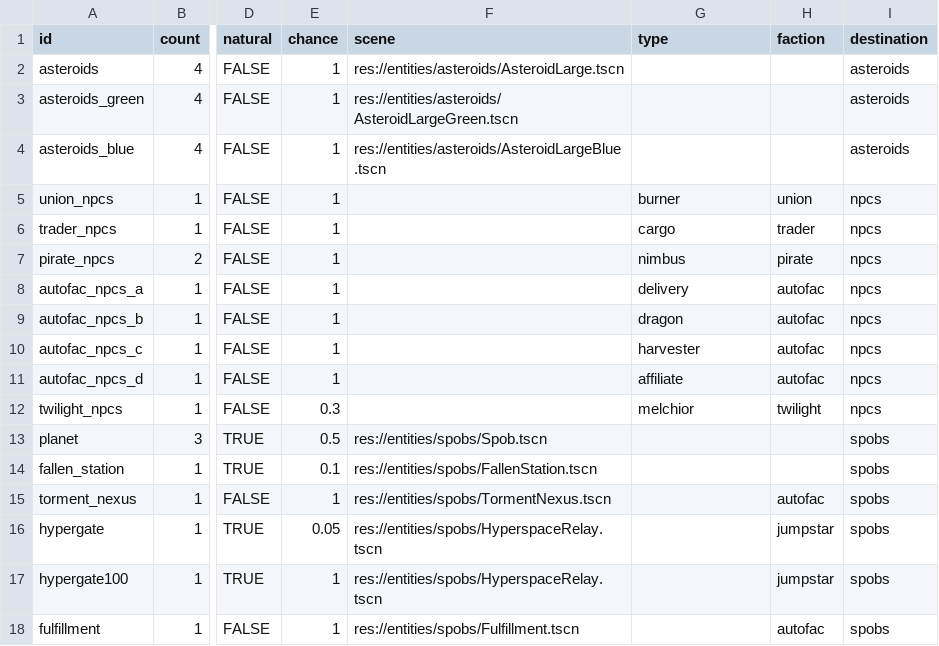
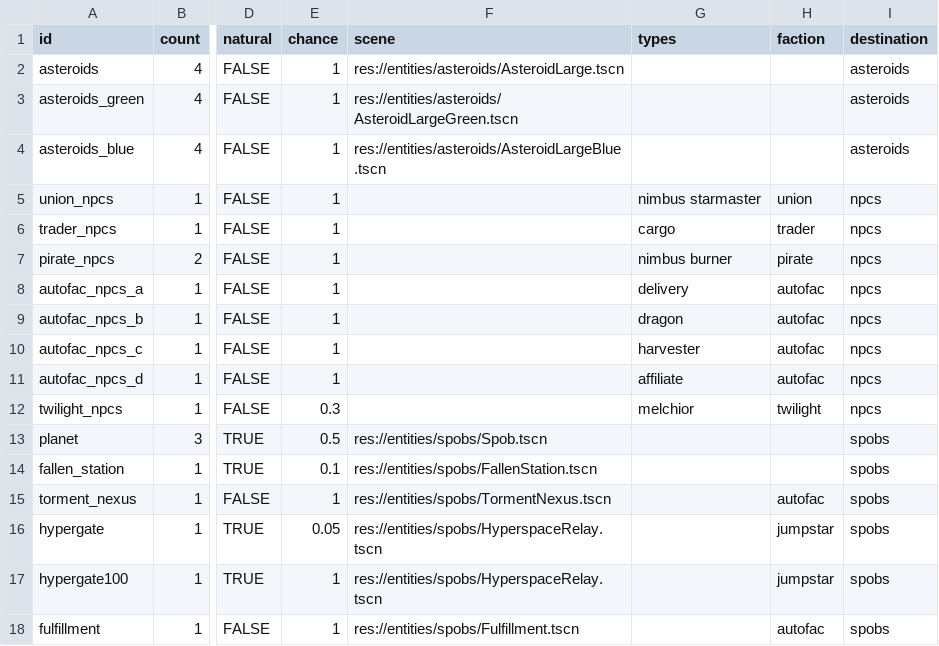
Before and after one commit to EamonnMR/galactic-night, a CSV file: data/spawns.csv, drawn as a sheet; only a part is shown, gaps mark what is left out; the diff names each change by its address in the sheet, - before the commit and + after, or states it on an @@ line.

Commit message:
Allow for randomized ship spawns

```diff
--- a/data/spawns.csv
+++ b/data/spawns.csv
-G1: type
+G1: types
-G5 (types): burner
+G5 (types): nimbus starmaster
-G7 (types): nimbus
+G7 (types): nimbus burner
```
Also changed, not shown: 2 other files.
